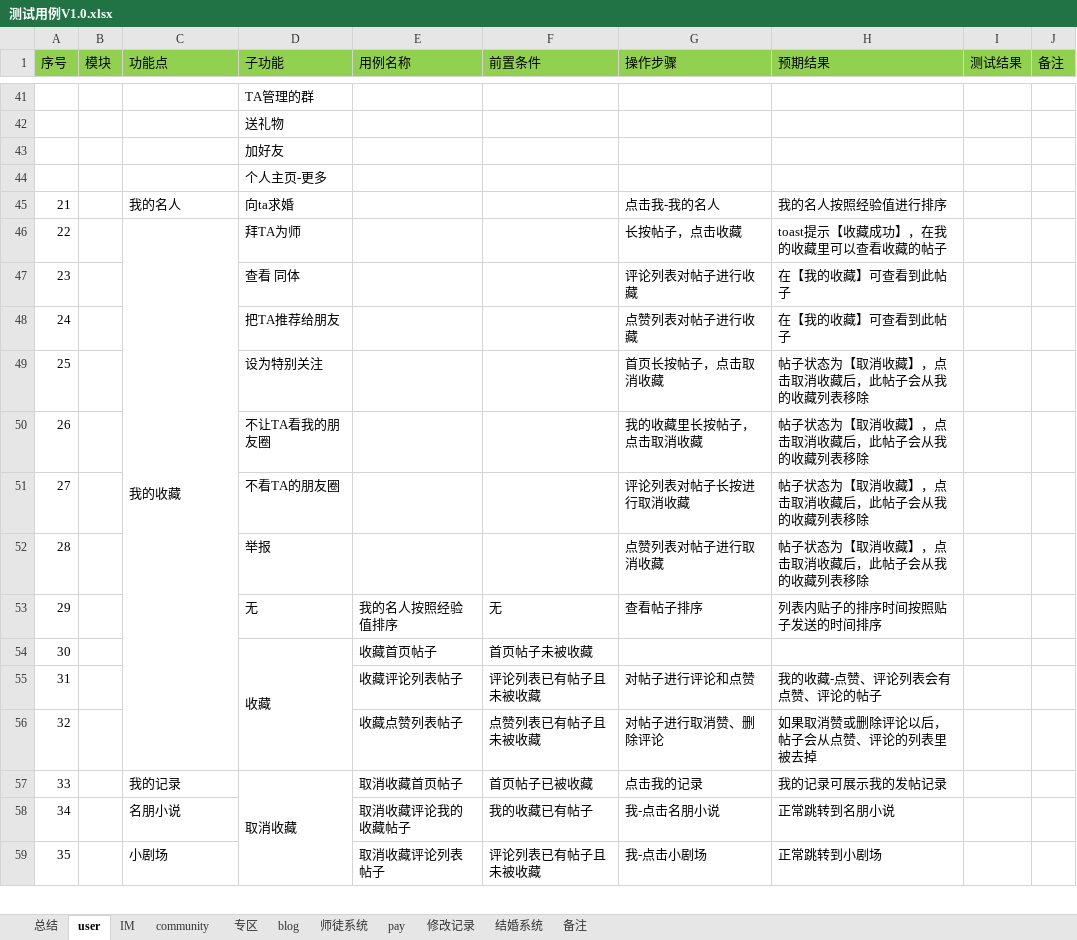
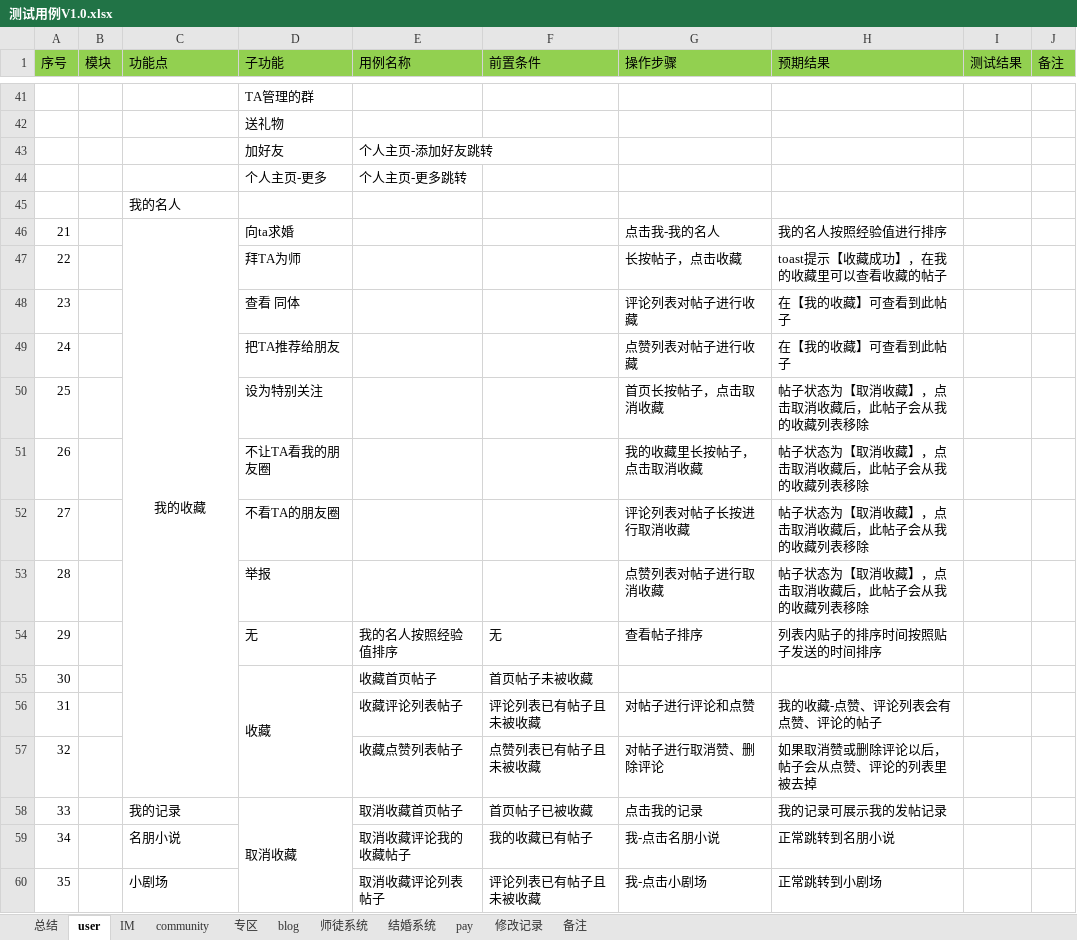
Before and after one commit to virtueqwl/TestCase, an Excel workbook: 测试用例V1.0.xlsx, sheet user, drawn as a sheet; only a part is shown, gaps mark what is left out; values as stored, in another font and other column widths than the file's, no borders; conditional formats not drawn; removed rows and columns are numbered as before the commit, all else as after; the diff names each change by its address in the sheet, - before the commit and + after, or states it on an @@ line.

```diff
--- a/测试用例V1.0.xlsx (sheet user)
+++ b/测试用例V1.0.xlsx (sheet user)
@@ sheet tab order changed: 总结 | user | IM | community | 专区 | blog | 师徒系统 | 结婚系统 | pay | 修改记录 | 备注 @@
-E43 (用例名称): (empty)
+E43 (用例名称): 个人主页-添加好友跳转
-E44 (用例名称): (empty)
+E44 (用例名称): 个人主页-更多跳转
+row 45:  |  | 我的名人
-C46 (功能点): 我的名人
+C46 (功能点): 我的收藏
-C46 alignment: left
+C46 alignment: center
+C46:C57 merged
-C47 (功能点): 我的收藏
+C47 (功能点): (empty)
-C46:C56 merged
```
Also changed, not shown: sheet 师徒系统, sheet blog, sheet community.
